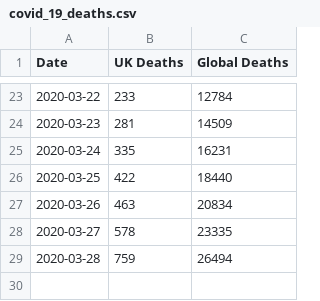
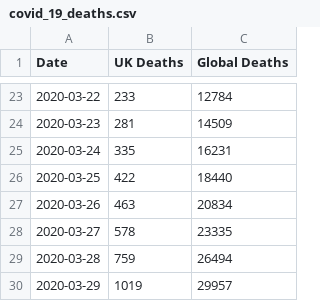
Before and after one commit to chrishaining/covid_statistics, a CSV file: covid_19_deaths.csv, drawn as a sheet; only a part is shown, gaps mark what is left out; the diff names each change by its address in the sheet, - before the commit and + after, or states it on an @@ line.

Commit message:
updates daily number of deaths

```diff
--- a/covid_19_deaths.csv
+++ b/covid_19_deaths.csv
+row 30: 2020-03-29 | 1019 | 29957
```
